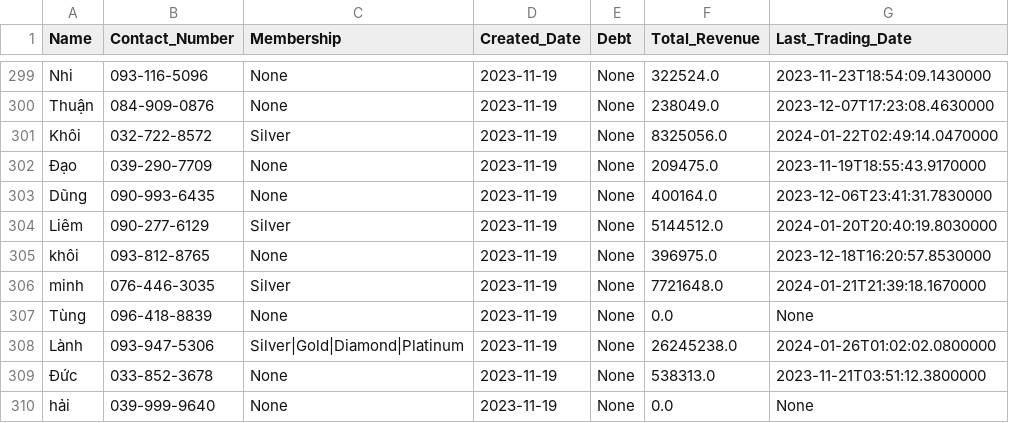
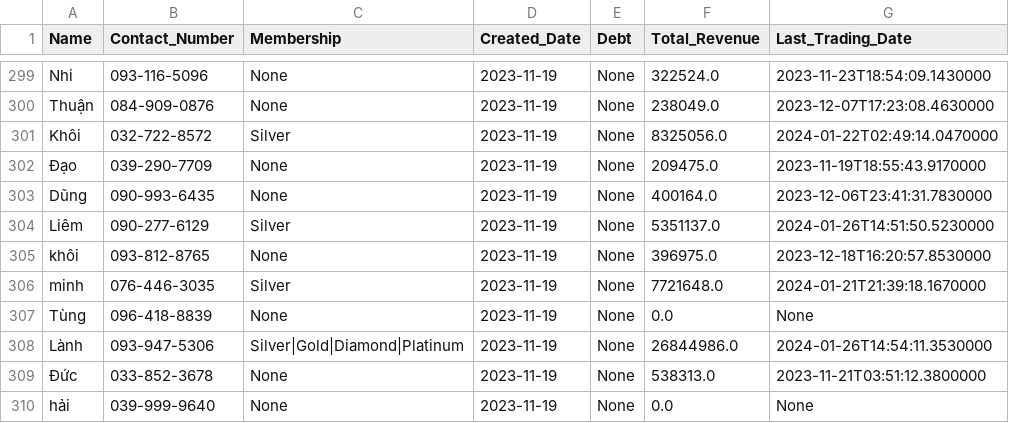
Before and after one commit to johntrinhnhat/72-Billiards-Club, a CSV file: kioviet_customer.csv, drawn as a sheet; only a part is shown, gaps mark what is left out.

```diff
--- a/kioviet_customer.csv
+++ b/kioviet_customer.csv
@@ -303,3 +303,3 @@ Khôi,032-722-8572,Silver,2023-11-19,None,8325056.0,2024-01-22T02:49:14.0470000
 Dũng,090-993-6435,None,2023-11-19,None,400164.0,2023-12-06T23:41:31.7830000
-Liêm,090-277-6129,Silver,2023-11-19,None,5144512.0,2024-01-20T20:40:19.8030000
+Liêm,090-277-6129,Silver,2023-11-19,None,5351137.0,2024-01-26T14:51:50.5230000
 khôi,093-812-8765,None,2023-11-19,None,396975.0,2023-12-18T16:20:57.8530000
@@ -307,3 +307,3 @@ minh,076-446-3035,Silver,2023-11-19,None,7721648.0,2024-01-21T21:39:18.1670000
 Tùng,096-418-8839,None,2023-11-19,None,0.0,None
-Lành,093-947-5306,Silver|Gold|Diamond|Platinum,2023-11-19,None,26245238.0,2024-01-26T01:02:02.0800000
+Lành,093-947-5306,Silver|Gold|Diamond|Platinum,2023-11-19,None,26844986.0,2024-01-26T14:54:11.3530000
 Đức,033-852-3678,None,2023-11-19,None,538313.0,2023-11-21T03:51:12.3800000
```
Also changed, not shown: kioviet.csv.
